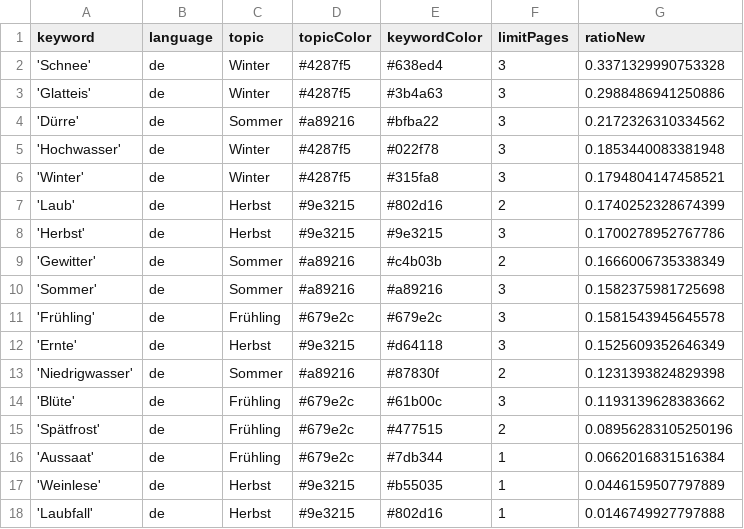
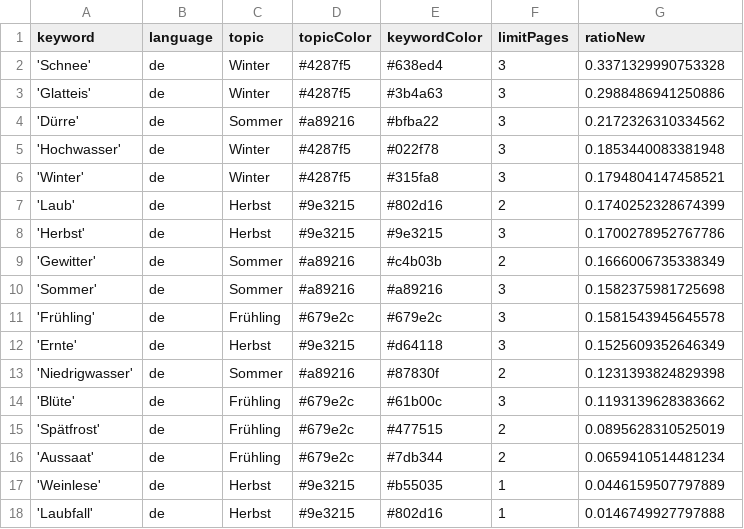
Before and after one commit to tlais147-physgeo01/snowIceIsComing, a CSV file: keywords.csv, drawn as a sheet.

```diff
--- a/keywords.csv
+++ b/keywords.csv
@@ -14,4 +14,4 @@ keyword,language,topic,topicColor,keywordColor,limitPages,ratioNew
 'Blüte',de,Frühling,#679e2c,#61b00c,3,0.1193139628383662
-'Spätfrost',de,Frühling,#679e2c,#477515,2,0.08956283105250196
-'Aussaat',de,Frühling,#679e2c,#7db344,1,0.0662016831516384
+'Spätfrost',de,Frühling,#679e2c,#477515,2,0.0895628310525019
+'Aussaat',de,Frühling,#679e2c,#7db344,2,0.0659410514481234
 'Weinlese',de,Herbst,#9e3215,#b55035,1,0.0446159507797889
```
Also changed, not shown: csv/news_2023_11.csv.
